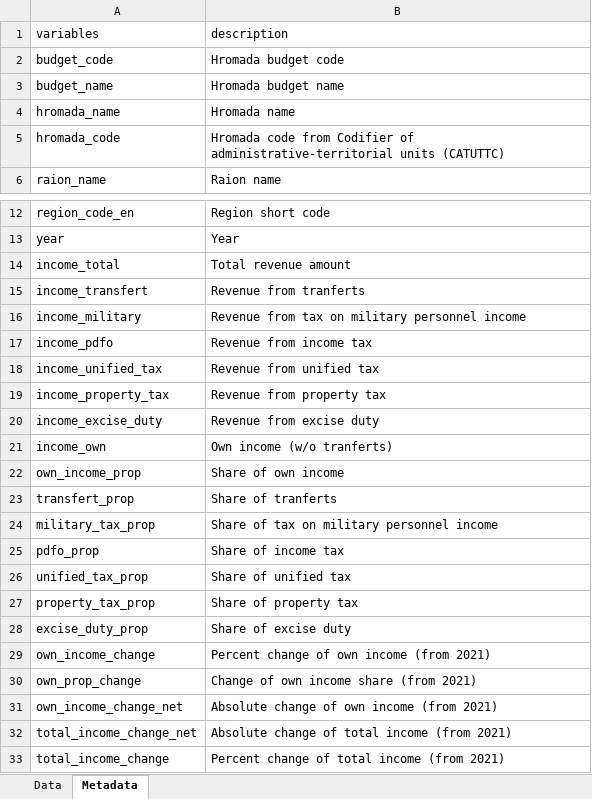
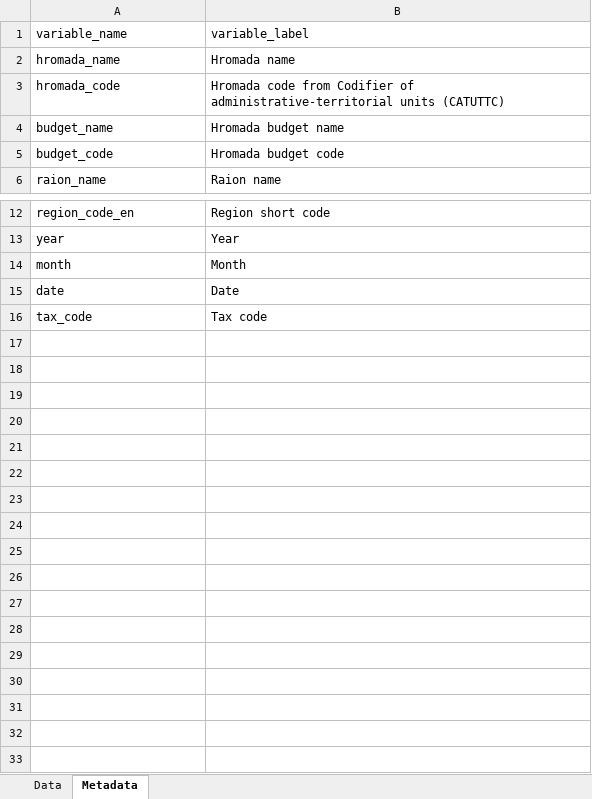
Before and after one commit to kse-ua/KSE-Loc-Data-Hub, an Excel workbook: data-public/derived/hromada_budget_2020_2022.xlsx, sheet Metadata, drawn as a sheet; only a part is shown, gaps mark what is left out; values as stored, in another font and other column widths than the file's, no borders; removed rows and columns are numbered as before the commit, all else as after; the diff names each change by its address in the sheet, - before the commit and + after, or states it on an @@ line.

```diff
--- a/data-public/derived/hromada_budget_2020_2022.xlsx (sheet Metadata)
+++ b/data-public/derived/hromada_budget_2020_2022.xlsx (sheet Metadata)
-row 1: variables | description
+row 1: variable_name | variable_label
@@ row 3 moved to row 4: budget_name @@
@@ row 2 moved to row 5: budget_code @@
-row 14: income_total | Total revenue amount
-row 15: income_transfert | Revenue from tranferts
-row 16: income_military | Revenue from tax on military personnel income
-row 17: income_pdfo | Revenue from income tax
-row 18: income_unified_tax | Revenue from unified tax
-row 19: income_property_tax | Revenue from property tax
-row 20: income_excise_duty | Revenue from excise duty
-row 21: income_own | Own income (w/o tranferts)
-row 22: own_income_prop | Share of own income
-row 23: transfert_prop | Share of tranferts
-row 24: military_tax_prop | Share of tax on military personnel income
-row 25: pdfo_prop | Share of income tax
-row 26: unified_tax_prop | Share of unified tax
-row 27: property_tax_prop | Share of property tax
-row 28: excise_duty_prop | Share of excise duty
-row 29: own_income_change | Percent change of own income (from 2021)
-row 30: own_prop_change | Change of own income share (from 2021)
-row 31: own_income_change_net | Absolute change of own income (from 2021)
-row 32: total_income_change_net | Absolute change of total income (from 2021)
-row 33: total_income_change | Percent change of total income (from 2021)
+row 14: month | Month
+row 15: date | Date
+row 16: tax_code | Tax code
```
Also changed, not shown: sheet Data, 1 other file.
